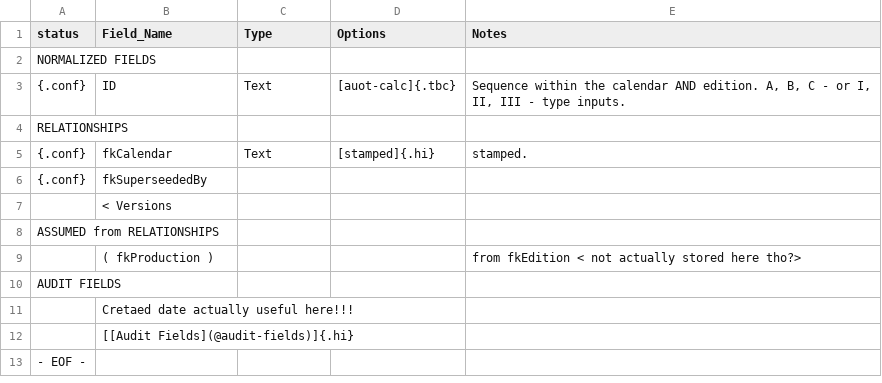
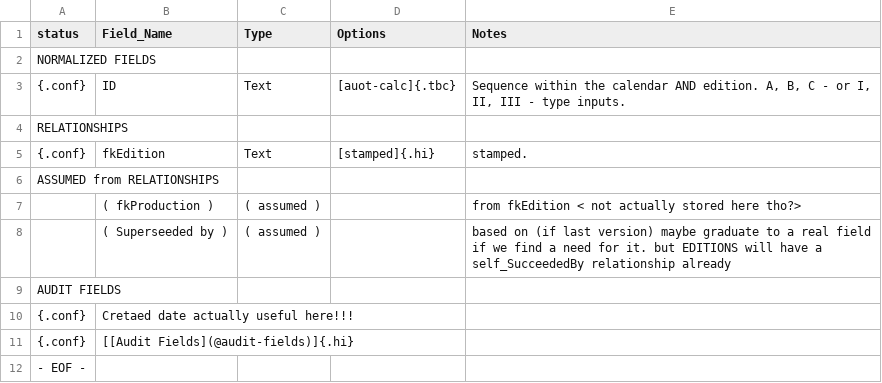
Before and after one commit to mawizorek/maw-prose, a TSV file: apps/production-mawster/20-tables/VERSIONS.tsv, drawn as a sheet.

Commit message:
update 2026-08-08 18:44

```diff
--- a/apps/production-mawster/20-tables/VERSIONS.tsv
+++ b/apps/production-mawster/20-tables/VERSIONS.tsv
@@ -4,10 +4,9 @@ NORMALIZED FIELDS
 RELATIONSHIPS				
-{.conf}	fkCalendar	Text	[stamped]{.hi}	stamped.
-{.conf}	fkSuperseededBy			
-	< Versions			
+{.conf}	fkEdition	Text	[stamped]{.hi}	stamped.
 ASSUMED from RELATIONSHIPS				
-	( fkProduction )			from fkEdition < not actually stored here tho?>
+	( fkProduction )	( assumed )		from fkEdition < not actually stored here tho?>
+	( Superseeded by )	( assumed )		based on (if last version) maybe graduate to a real field if we find a need for it. but EDITIONS will have a self_SucceededBy relationship already
 AUDIT FIELDS				
-	Cretaed date actually useful here!!!			
-	[[Audit Fields](@audit-fields)]{.hi}			
+{.conf}	Cretaed date actually useful here!!!			
+{.conf}	[[Audit Fields](@audit-fields)]{.hi}			
 - EOF -				
```
